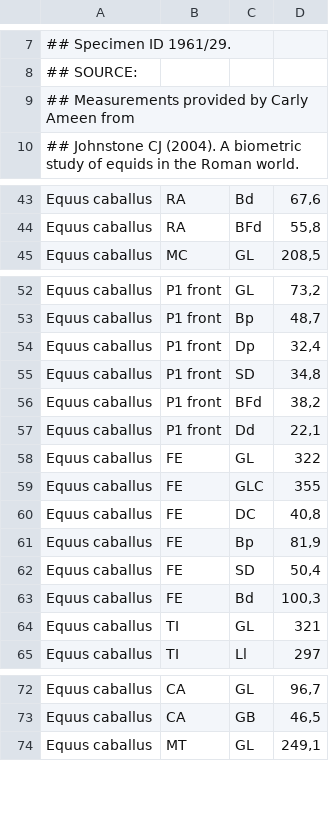
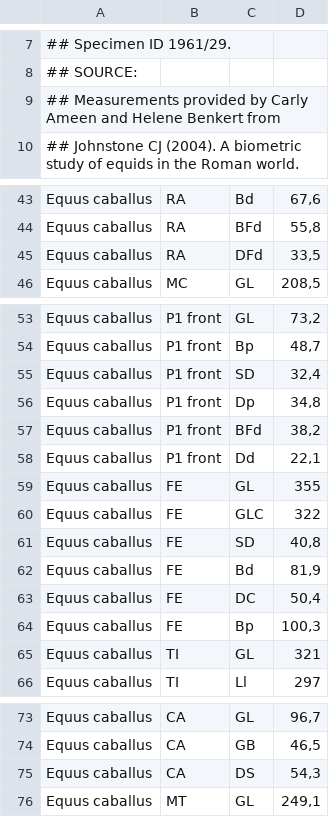
Before and after one commit to josempozo/zoolog, a CSV file: inst/extdata/referenceEquid_Johnstone.csv, drawn as a sheet; only a part is shown, gaps mark what is left out.

Commit message:
Corrected a few measurements in the reference Equus_Johnstone.

```diff
--- a/inst/extdata/referenceEquid_Johnstone.csv
+++ b/inst/extdata/referenceEquid_Johnstone.csv
@@ -8,3 +8,3 @@
 ## SOURCE:
-## Measurements provided by Carly Ameen from
+## Measurements provided by Carly Ameen and Helene Benkert from
 ## Johnstone CJ (2004). A biometric study of equids in the Roman world.
@@ -44,2 +44,3 @@ Equus caballus;RA;Bd;67,6
 Equus caballus;RA;BFd;55,8
+Equus caballus;RA;DFd;33,5
 Equus caballus;MC;GL;208,5
@@ -53,12 +54,12 @@ Equus caballus;P1 front;GL;73,2
 Equus caballus;P1 front;Bp;48,7
-Equus caballus;P1 front;Dp;32,4
-Equus caballus;P1 front;SD;34,8
+Equus caballus;P1 front;SD;32,4
+Equus caballus;P1 front;Dp;34,8
 Equus caballus;P1 front;BFd;38,2
 Equus caballus;P1 front;Dd;22,1
-Equus caballus;FE;GL;322
-Equus caballus;FE;GLC;355
-Equus caballus;FE;DC;40,8
-Equus caballus;FE;Bp;81,9
-Equus caballus;FE;SD;50,4
-Equus caballus;FE;Bd;100,3
+Equus caballus;FE;GL;355
+Equus caballus;FE;GLC;322
+Equus caballus;FE;SD;40,8
+Equus caballus;FE;Bd;81,9
+Equus caballus;FE;DC;50,4
+Equus caballus;FE;Bp;100,3
 Equus caballus;TI;GL;321
@@ -73,2 +74,3 @@ Equus caballus;CA;GL;96,7
 Equus caballus;CA;GB;46,5
+Equus caballus;CA;DS;54,3
 Equus caballus;MT;GL;249,1
```
Also changed, not shown: 9 other files.
